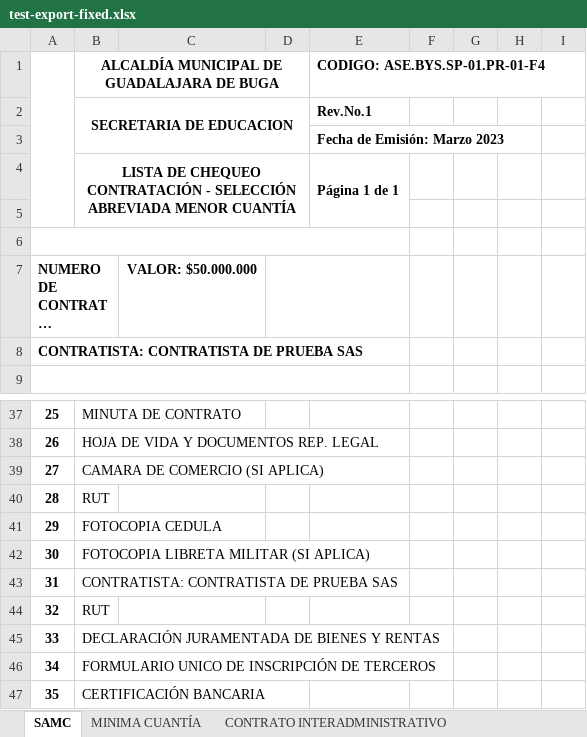
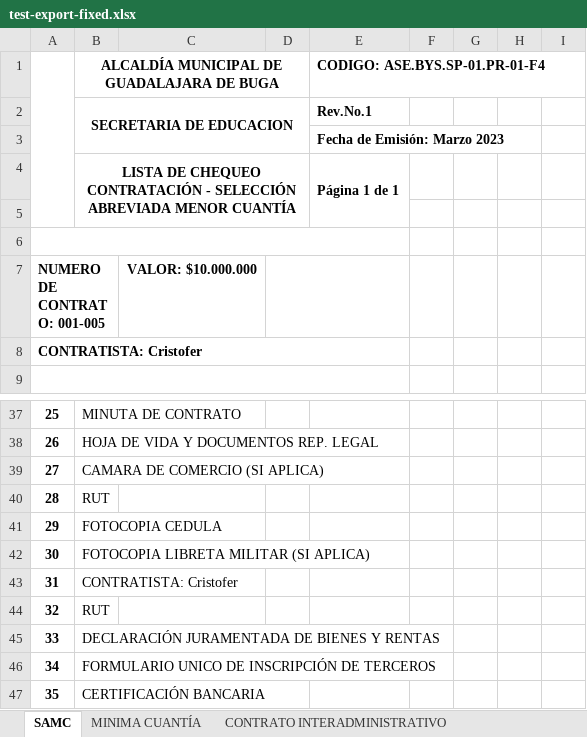
Before and after one commit to EducacionBuga/educacion_buga, an Excel workbook: test-export-fixed.xlsx, sheet SAMC, drawn as a sheet; only a part is shown, gaps mark what is left out; long unchanged cells end in …; values as stored, in another font and other column widths than the file's, no borders; charts and pictures not drawn; the diff covers the shown part only; the diff names each change by its address in the sheet, - before the commit and + after, or states it on an @@ line.

```diff
--- a/test-export-fixed.xlsx (sheet SAMC)
+++ b/test-export-fixed.xlsx (sheet SAMC)
@@ column A renumbered between rows 7 and 8 @@
-C7: VALOR: $50.000.000
+C7: VALOR: $10.000.000
-B43: CONTRATISTA: CONTRATISTA DE PRUEBA SAS
+B43: CONTRATISTA: Cristofer
```
Also changed, not shown: 240 removed rows elsewhere in this sheet, sheet CONTRATO INTERADMINISTRATIVO, sheet PRESTACIÓN DE SERVICIOS, sheet MINIMA CUANTÍA, 3 other files.
